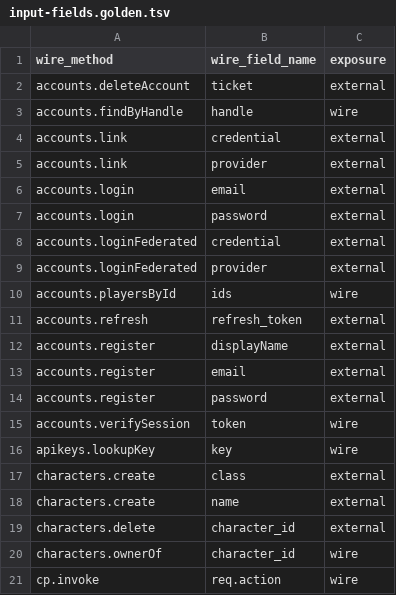
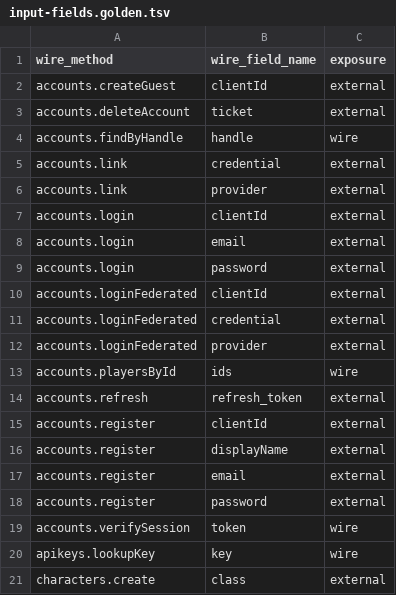
Before and after one commit to iniside/swarog, a TSV file: tools/conformance/input-fields.golden.tsv, drawn as a sheet; only a part is shown; the shorter side is filled out with more unchanged rows.

```diff
--- a/tools/conformance/input-fields.golden.tsv
+++ b/tools/conformance/input-fields.golden.tsv
@@ -1,2 +1,3 @@
 wire_method	wire_field_name	exposure
+accounts.createGuest	clientId	external
 accounts.deleteAccount	ticket	external
@@ -5,4 +6,6 @@ accounts.link	credential	external
 accounts.link	provider	external
+accounts.login	clientId	external
 accounts.login	email	external
 accounts.login	password	external
+accounts.loginFederated	clientId	external
 accounts.loginFederated	credential	external
@@ -11,2 +14,3 @@ accounts.playersById	ids	wire
 accounts.refresh	refresh_token	external
+accounts.register	clientId	external
 accounts.register	displayName	external
```
Also changed, not shown: 15 other files.
